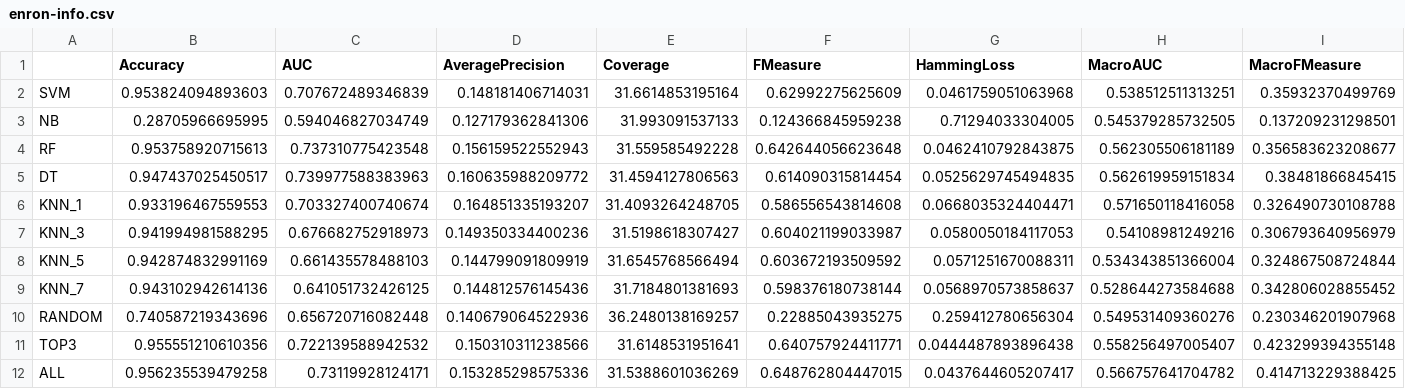
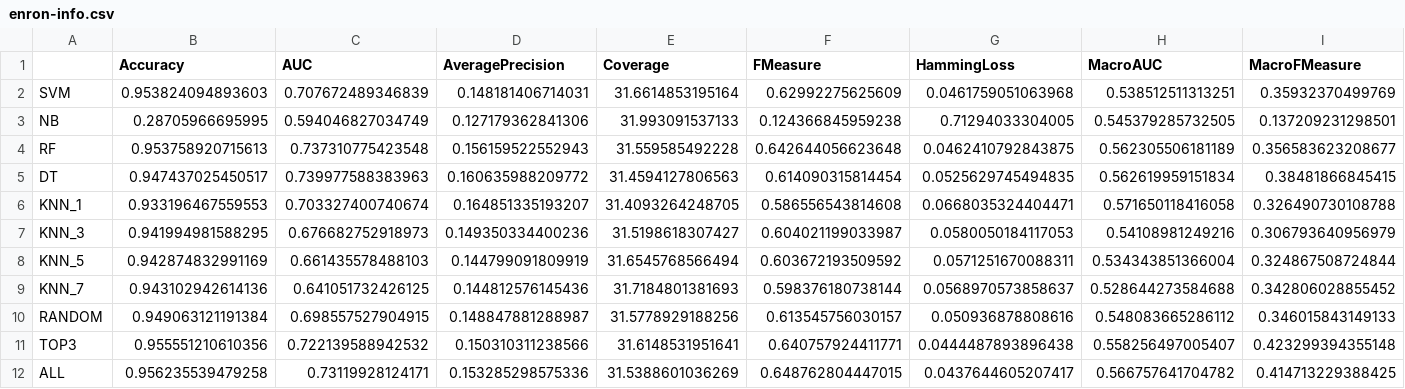
Before and after one commit to rivolli/mlmlbr, a CSV file: results/final/Acc/enron-info.csv, drawn as a sheet; only a part is shown; the diff covers the shown part only; the diff names each change by its address in the sheet, - before the commit and + after, or states it on an @@ line.

Commit message:
Change random results and increase results analyses

```diff
--- a/results/final/Acc/enron-info.csv
+++ b/results/final/Acc/enron-info.csv
-B10 (Accuracy): 0.740587219343696
+B10 (Accuracy): 0.949063121191384
-C10 (AUC): 0.656720716082448
+C10 (AUC): 0.698557527904915
-D10 (AveragePrecision): 0.140679064522936
+D10 (AveragePrecision): 0.148847881288987
-E10 (Coverage): 36.2480138169257
+E10 (Coverage): 31.5778929188256
-F10 (FMeasure): 0.22885043935275
+F10 (FMeasure): 0.613545756030157
-G10 (HammingLoss): 0.259412780656304
+G10 (HammingLoss): 0.050936878808616
-H10 (MacroAUC): 0.549531409360276
+H10 (MacroAUC): 0.548083665286112
-I10 (MacroFMeasure): 0.230346201907968
+I10 (MacroFMeasure): 0.346015843149133
```
Also changed, not shown: 11 edited cells elsewhere in this file, results/final/Acc/bibtex-info.csv, results/final/Acc/flags-info.csv, 11 other files.
